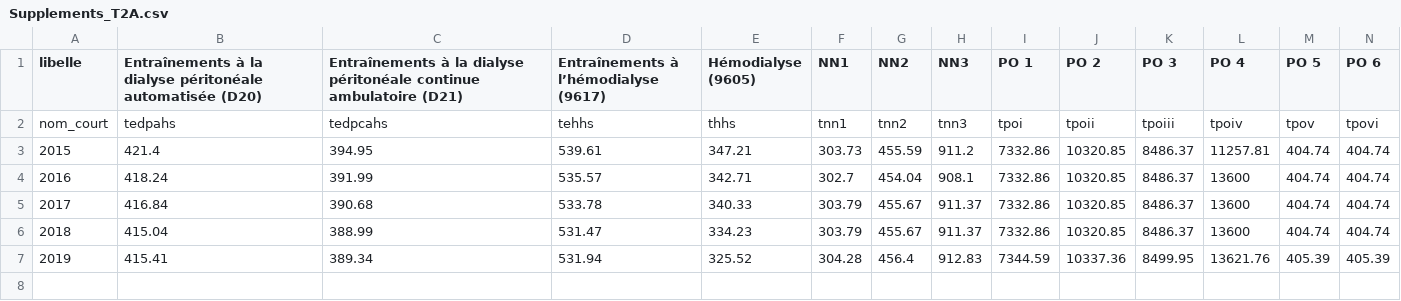
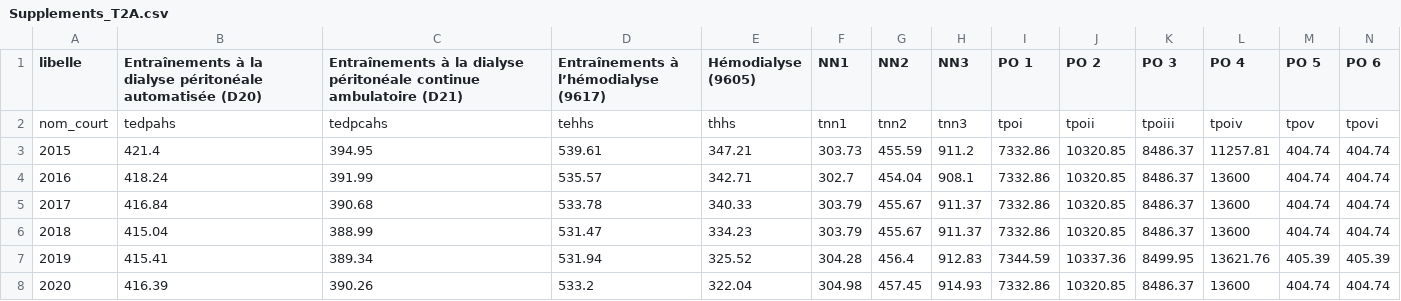
Before and after one commit to GuillaumePressiat/shiny.ehoh, a CSV file: dimonade/sources/ghm/tarifs/Supplements_T2A.csv, drawn as a sheet; only a part is shown; rows hold the shown columns only; the diff names each change by its address in the sheet, - before the commit and + after, or states it on an @@ line.

```diff
--- a/dimonade/sources/ghm/tarifs/Supplements_T2A.csv
+++ b/dimonade/sources/ghm/tarifs/Supplements_T2A.csv
+row 8: 2020 | 416.39 | 390.26 | 533.2 | 322.04 | 304.98 | 457.45 | 914.93 | 7332.86 | 10320.85 | 8486.37 | 13600 | 404.74 | 404.74
```
Also changed, not shown: 16 other files.
